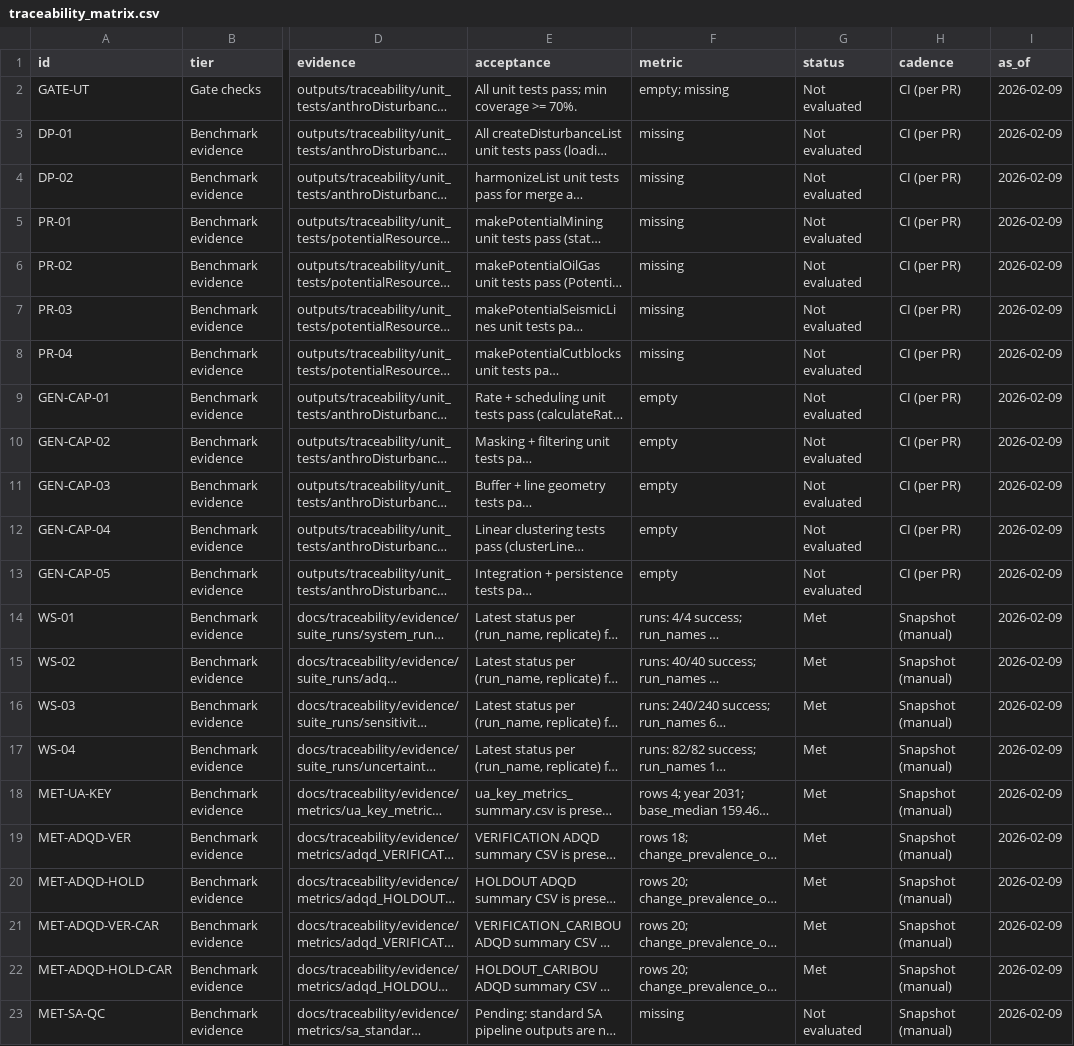
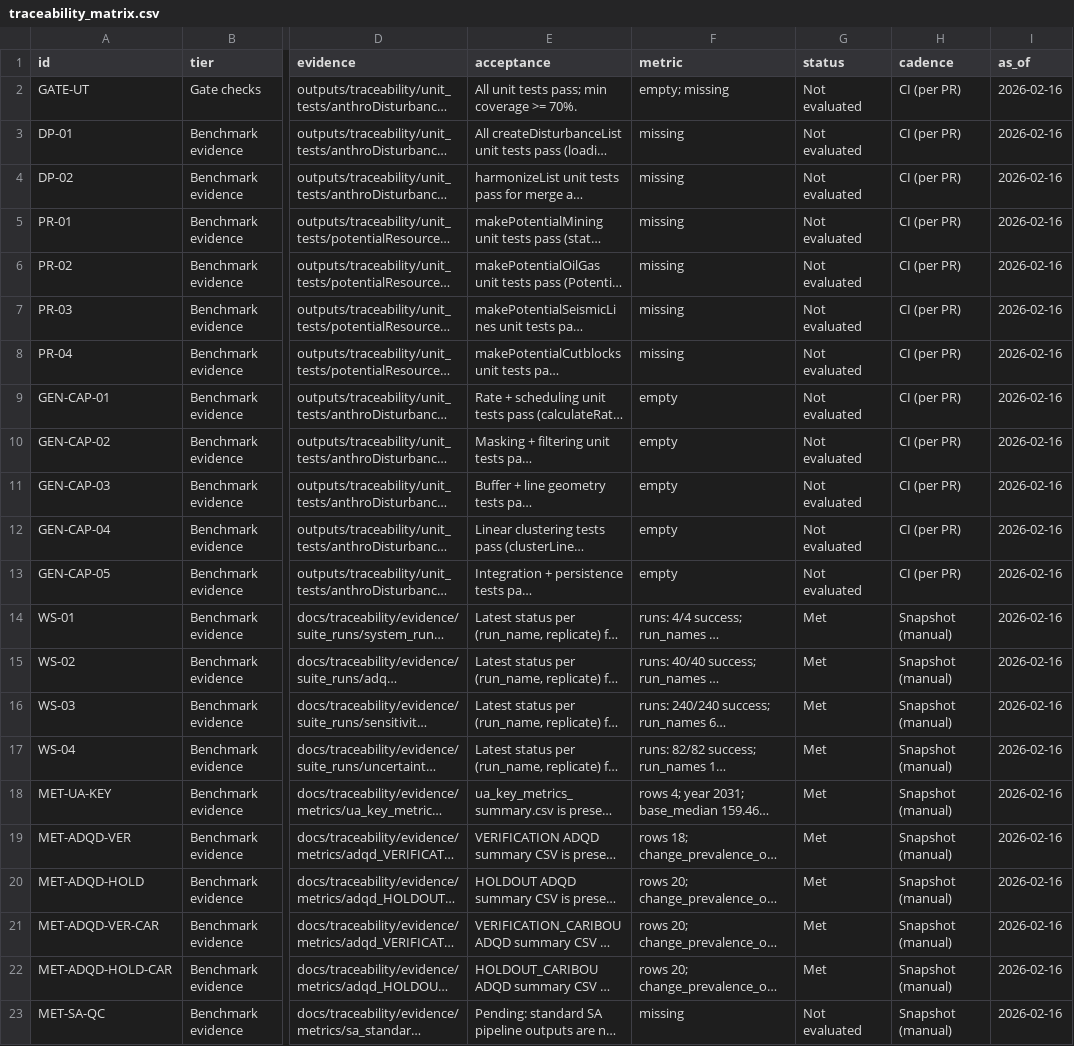
Before and after one commit to RonCatK/RonCatK-anthroDisturbance_Thesis, a CSV file: docs/traceability/traceability_matrix.csv, drawn as a sheet; only a part is shown, gaps mark what is left out; long unchanged cells end in …; the diff names each change by its address in the sheet, - before the commit and + after, or states it on an @@ line.

```diff
--- a/docs/traceability/traceability_matrix.csv
+++ b/docs/traceability/traceability_matrix.csv
-I2:I23 (as_of): 2026-02-09
+I2:I23 (as_of): 2026-02-16
```
Also changed, not shown: 1 other file.
